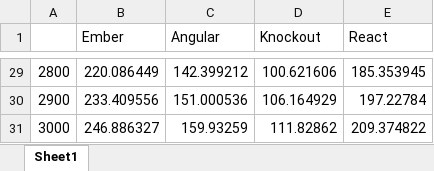
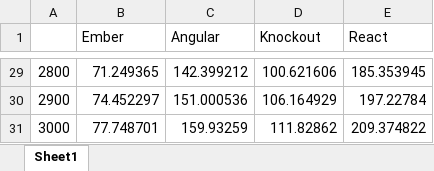
Before and after one commit to new-proimage/insanely-big-tables, an Excel workbook: stats/stats.xlsx, sheet Sheet1, drawn as a sheet; only a part is shown, gaps mark what is left out; values as stored, in another font and other column widths than the file's, no borders; charts and pictures not drawn; the diff covers the shown part only; the diff names each change by its address in the sheet, - before the commit and + after, or states it on an @@ line.

Commit message:
ember is the champ!

```diff
--- a/stats/stats.xlsx (sheet Sheet1)
+++ b/stats/stats.xlsx (sheet Sheet1)
-B29 (Ember): 220.086449
+B29 (Ember): 71.249365
-B30 (Ember): 233.409556
+B30 (Ember): 74.452297
-B31 (Ember): 246.886327
+B31 (Ember): 77.748701
```
Also changed, not shown: 27 edited cells elsewhere in this sheet, charts or pictures, 2 other files.
